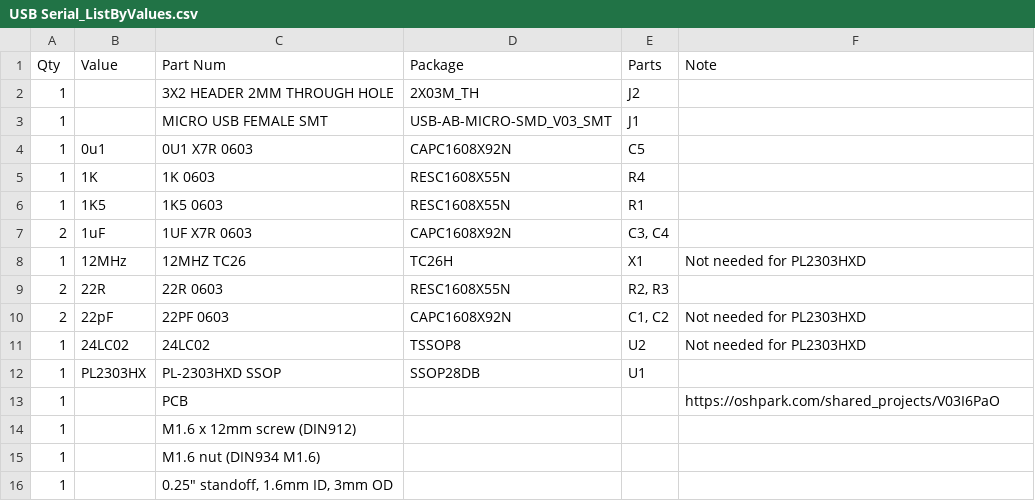
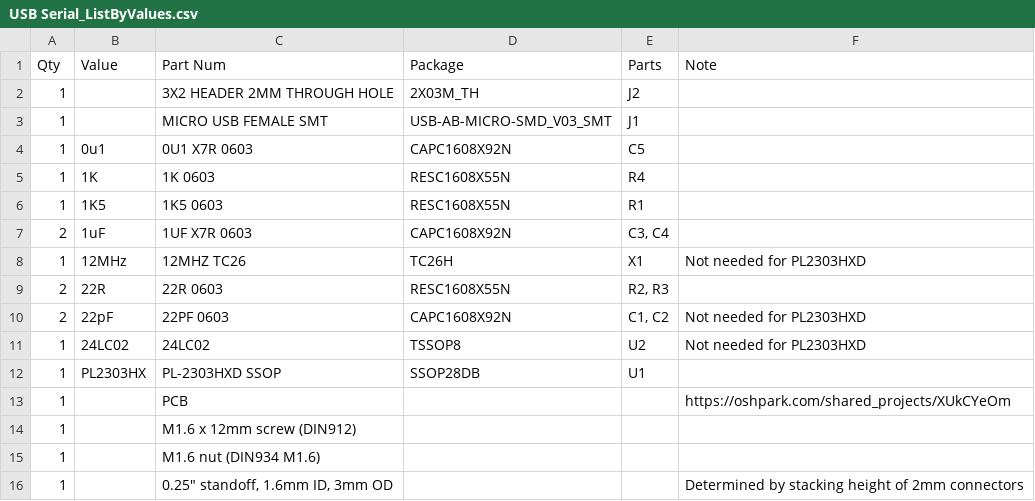
Before and after one commit to FPGA-Computer/USB-Snoop, a CSV file: Hardware/USB Serial_ListByValues.csv, drawn as a sheet.

Commit message:
Update PCB BOM

```diff
--- a/Hardware/USB Serial_ListByValues.csv
+++ b/Hardware/USB Serial_ListByValues.csv
@@ -12,5 +12,5 @@ Qty,Value,Part Num,Package,Parts,Note
 1,PL2303HX,PL-2303HXD SSOP,SSOP28DB,U1,
-1,,PCB,,,https://oshpark.com/shared_projects/V03I6PaO
+1,,PCB,,,https://oshpark.com/shared_projects/XUkCYeOm
 1,,M1.6 x 12mm screw (DIN912),,,
 1,,M1.6 nut (DIN934 M1.6),,,
-1,,"0.25"" standoff, 1.6mm ID, 3mm OD",,,
+1,,"0.25"" standoff, 1.6mm ID, 3mm OD",,,Determined by stacking height of 2mm connectors
```
